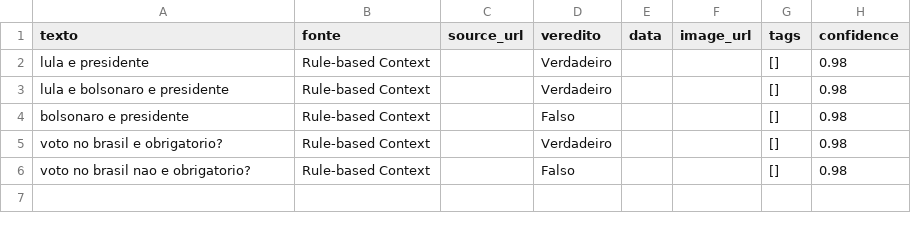
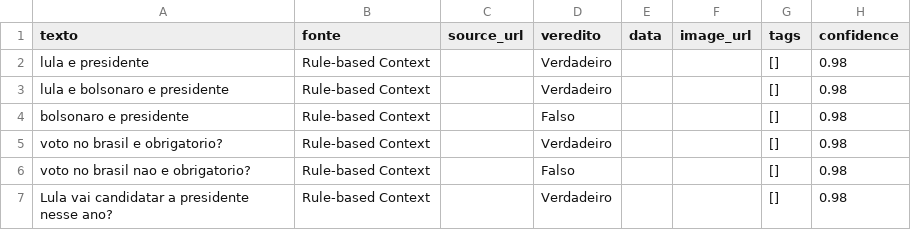
Before and after one commit to LenilsonSoares/FactCheck-AI, a CSV file: data/runtime/consultas.csv, drawn as a sheet; the diff names each change by its address in the sheet, - before the commit and + after, or states it on an @@ line.

```diff
--- a/data/runtime/consultas.csv
+++ b/data/runtime/consultas.csv
+row 7: Lula vai candidatar a presidente nesse ano? | Rule-based Context |  | Verdadeiro |  |  | [] | 0.98
```
Also changed, not shown: 2 other files.
